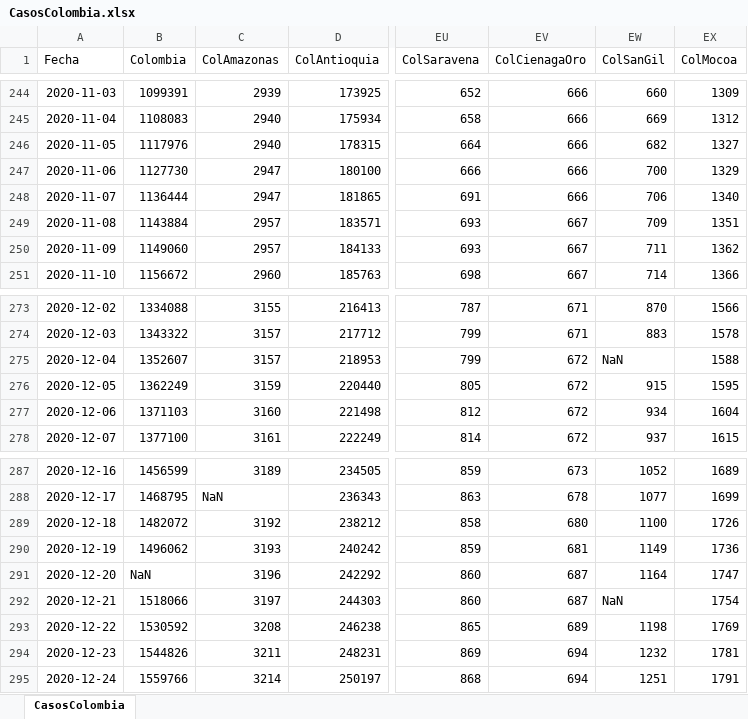
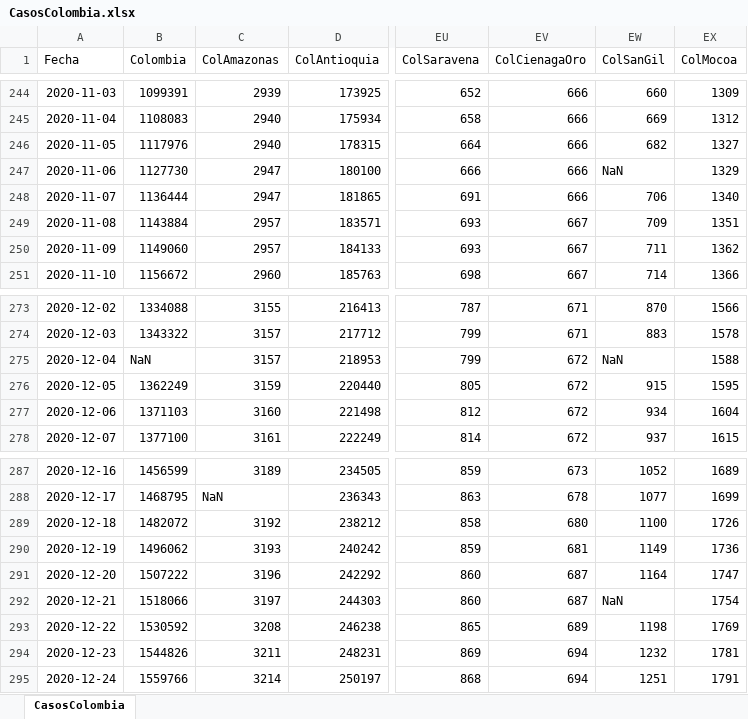
Before and after one commit to 1Alacer/covid, an Excel workbook: CasosColombia.xlsx, sheet CasosColombia, drawn as a sheet; only a part is shown, gaps mark what is left out; values as stored, in another font and other column widths than the file's, no borders; the diff covers the shown part only; the diff names each change by its address in the sheet, - before the commit and + after, or states it on an @@ line.

```diff
--- a/CasosColombia.xlsx (sheet CasosColombia)
+++ b/CasosColombia.xlsx (sheet CasosColombia)
-EW247 (ColSanGil): 700
+EW247 (ColSanGil): NaN
-B275 (Colombia): 1352607
+B275 (Colombia): NaN
-B291 (Colombia): NaN
+B291 (Colombia): 1507222
```
Also changed, not shown: 5 added rows and 18 edited cells elsewhere in this sheet, 1 other file.
